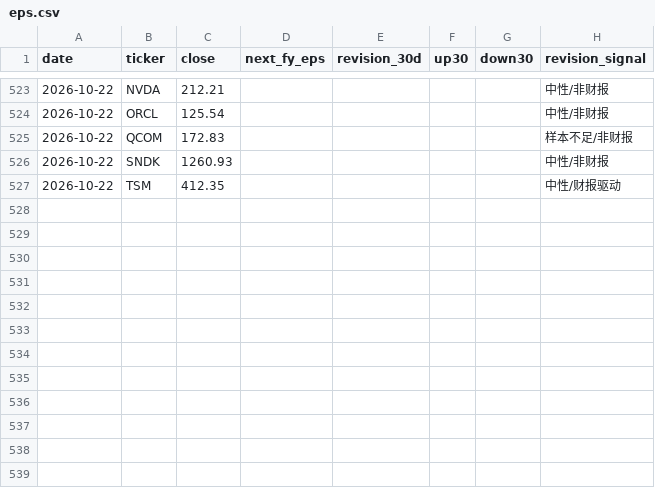
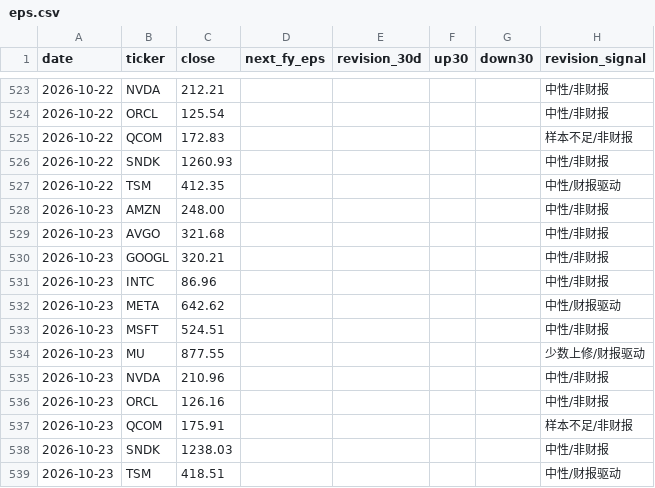
Before and after one commit to cool1990/Invest_Dashboard_V2, a CSV file: data/raw/semis/oldsite/eps.csv, drawn as a sheet; only a part is shown, gaps mark what is left out; the diff names each change by its address in the sheet, - before the commit and + after, or states it on an @@ line.

```diff
--- a/data/raw/semis/oldsite/eps.csv
+++ b/data/raw/semis/oldsite/eps.csv
+row 528: 2026-10-23 | AMZN | 248.00 |  |  |  |  | 中性/非财报
+row 529: 2026-10-23 | AVGO | 321.68 |  |  |  |  | 中性/非财报
+row 530: 2026-10-23 | GOOGL | 320.21 |  |  |  |  | 中性/非财报
+row 531: 2026-10-23 | INTC | 86.96 |  |  |  |  | 中性/非财报
+row 532: 2026-10-23 | META | 642.62 |  |  |  |  | 中性/财报驱动
+row 533: 2026-10-23 | MSFT | 524.51 |  |  |  |  | 中性/非财报
+row 534: 2026-10-23 | MU | 877.55 |  |  |  |  | 少数上修/财报驱动
+row 535: 2026-10-23 | NVDA | 210.96 |  |  |  |  | 中性/非财报
+row 536: 2026-10-23 | ORCL | 126.16 |  |  |  |  | 中性/非财报
+row 537: 2026-10-23 | QCOM | 175.91 |  |  |  |  | 样本不足/非财报
+row 538: 2026-10-23 | SNDK | 1238.03 |  |  |  |  | 中性/非财报
+row 539: 2026-10-23 | TSM | 418.51 |  |  |  |  | 中性/财报驱动
```
Also changed, not shown: data/raw/semis/sec_quarterly.csv, 3 other files.
